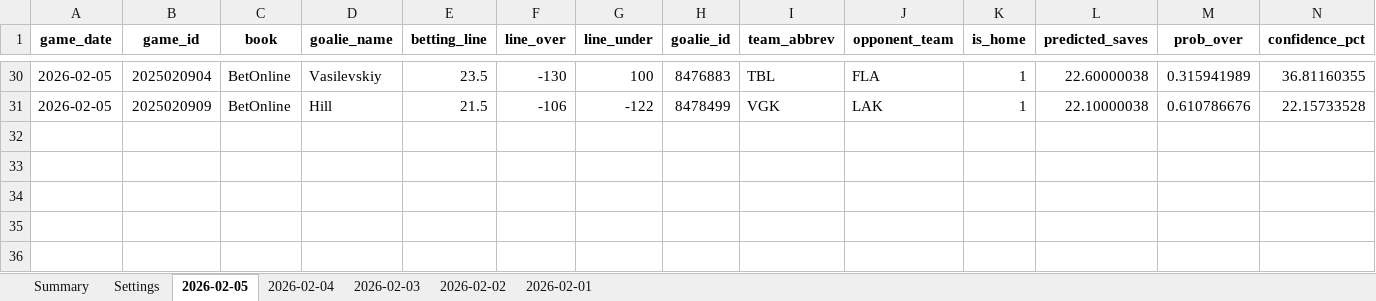
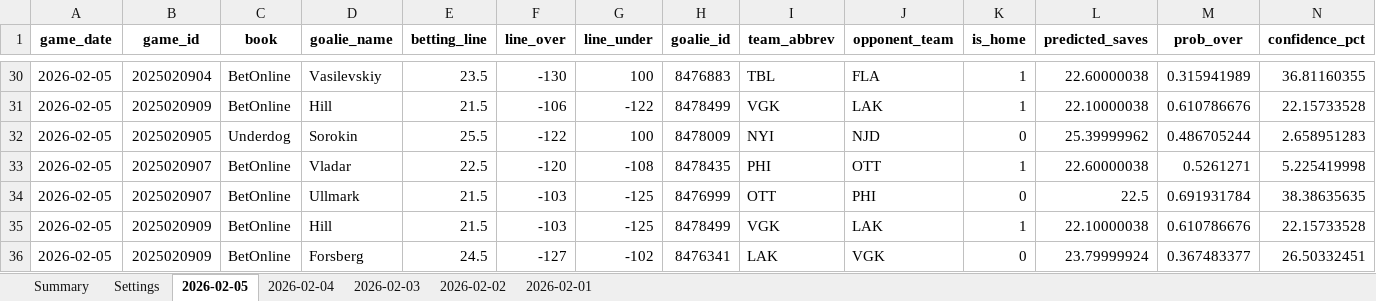
Before and after one commit to jjakemoss/saves-model-v3, an Excel workbook: betting_tracker.xlsx, sheet 2026-02-05, drawn as a sheet; only a part is shown, gaps mark what is left out; values as stored, in another font and other column widths than the file's, no borders; rows hold the shown columns only; the diff names each change by its address in the sheet, - before the commit and + after, or states it on an @@ line.

Commit message:
Update betting_tracker.xlsx

```diff
--- a/betting_tracker.xlsx (sheet 2026-02-05)
+++ b/betting_tracker.xlsx (sheet 2026-02-05)
+row 32: 2026-02-05 | 2025020905 | Underdog | Sorokin | 25.5 | -122 | 100 | 8478009 | NYI | NJD | 0 | 25.39999962 | 0.486705244 | 2.658951283
+row 33: 2026-02-05 | 2025020907 | BetOnline | Vladar | 22.5 | -120 | -108 | 8478435 | PHI | OTT | 1 | 22.60000038 | 0.5261271 | 5.225419998
+row 34: 2026-02-05 | 2025020907 | BetOnline | Ullmark | 21.5 | -103 | -125 | 8476999 | OTT | PHI | 0 | 22.5 | 0.691931784 | 38.38635635
+row 35: 2026-02-05 | 2025020909 | BetOnline | Hill | 21.5 | -103 | -125 | 8478499 | VGK | LAK | 1 | 22.10000038 | 0.610786676 | 22.15733528
+row 36: 2026-02-05 | 2025020909 | BetOnline | Forsberg | 24.5 | -127 | -102 | 8476341 | LAK | VGK | 0 | 23.79999924 | 0.367483377 | 26.50332451
```
